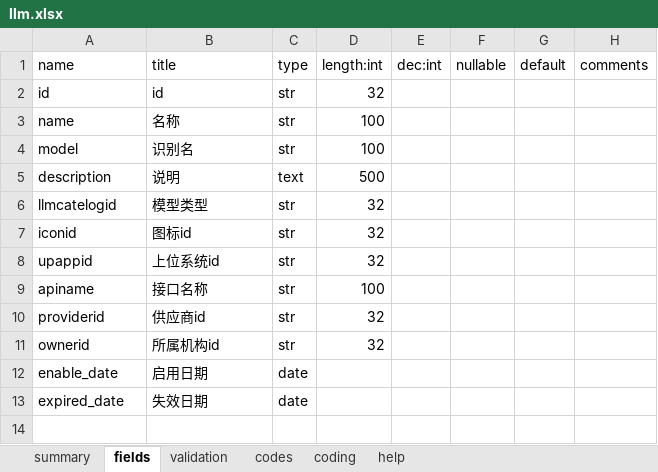
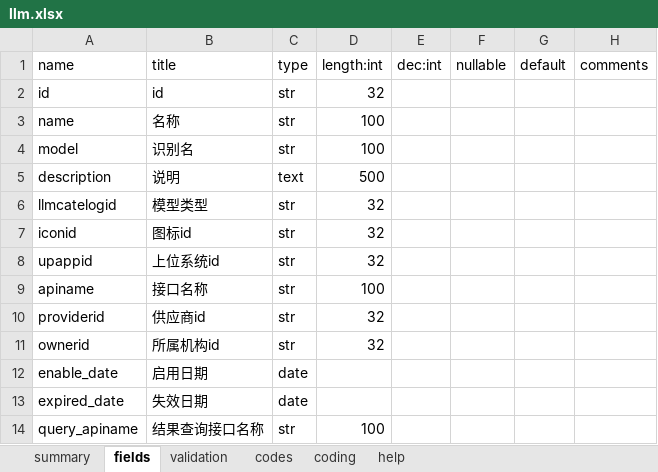
Before and after one commit to yumoqing/llmage, an Excel workbook: models/llm.xlsx, sheet fields, drawn as a sheet; values as stored, in another font and other column widths than the file's, no borders; the diff names each change by its address in the sheet, - before the commit and + after, or states it on an @@ line.

Commit message:
bugfix

```diff
--- a/models/llm.xlsx (sheet fields)
+++ b/models/llm.xlsx (sheet fields)
+row 14: query_apiname | 结果查询接口名称 | str | 100
```
